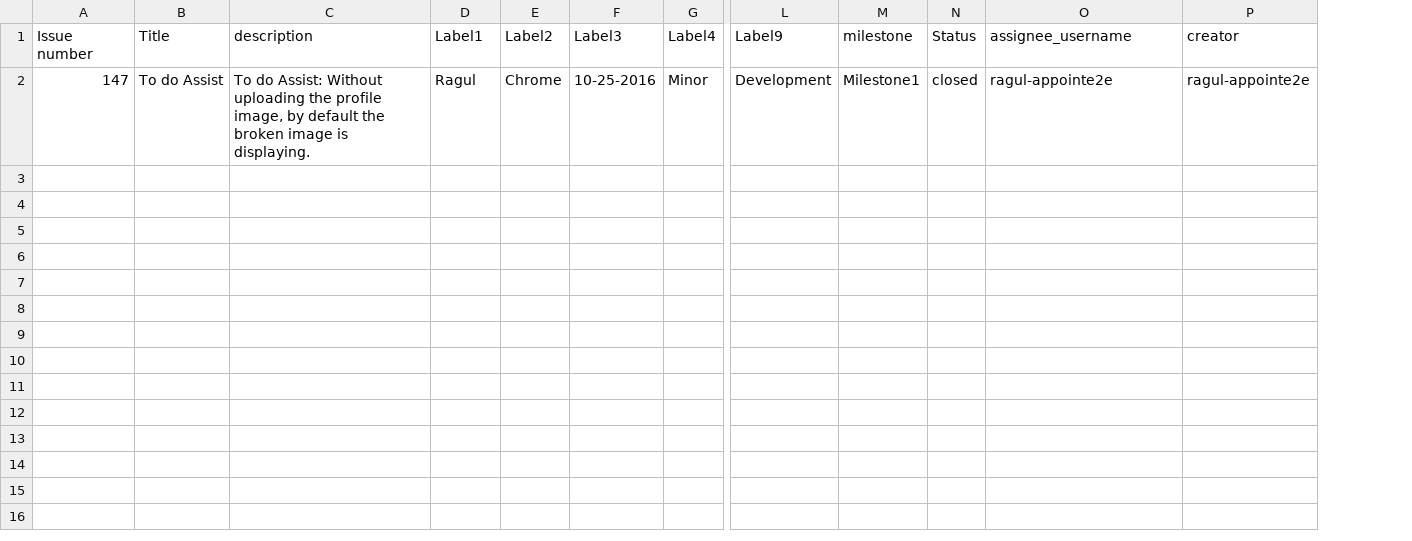
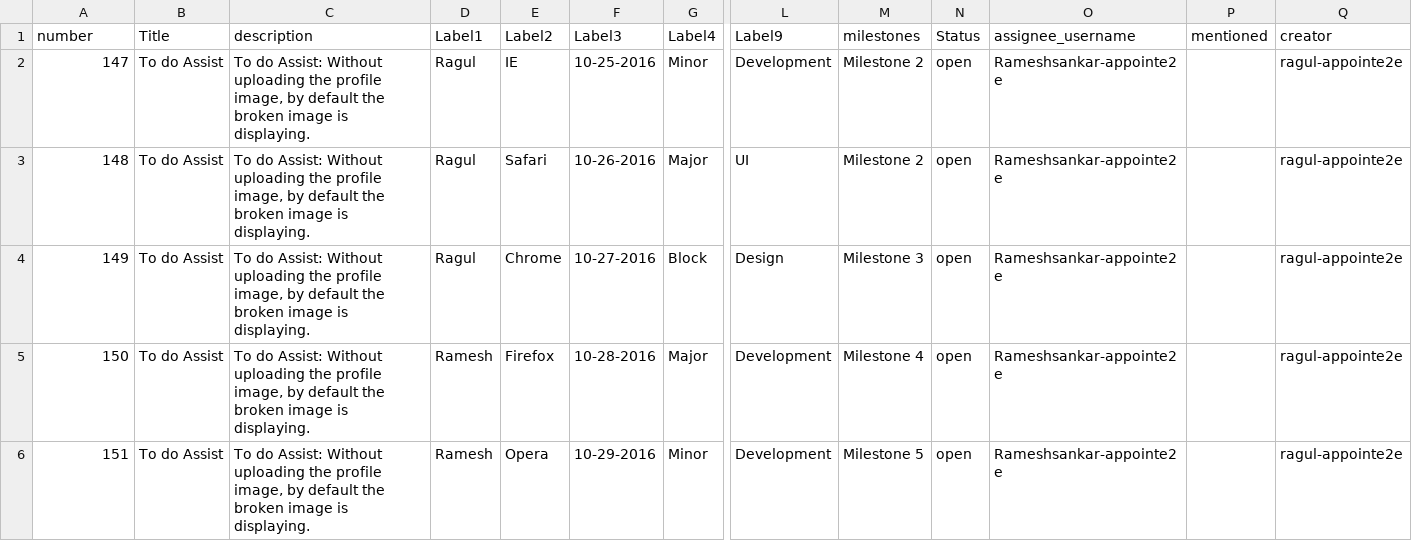
Before and after one commit to rameshsankar-appointe2e/Mytest, a CSV file: Book11.csv, drawn as a sheet; only a part is shown, gaps mark what is left out; removed rows and columns are numbered as before the commit, all else as after; rows hold the shown columns only; the diff names each change by its address in the sheet, - before the commit and + after, or states it on an @@ line.

```diff
--- a/Book11.csv
+++ b/Book11.csv
-column M (milestone), row 2: Milestone1
+column M (milestones), row 2: Milestone 2
+column P (mentioned), empty
-A1: Issue number
+A1: number
-E2 (Label2): Chrome
+E2 (Label2): IE
-N2 (Status): closed
+N2 (Status): open
-O2 (assignee_username): ragul-appointe2e
+O2 (assignee_username): Rameshsankar-appointe2e
+row 3: 148 | To do Assist | To do Assist: Without uploading the profile image, by default the broken image is displaying. | Ragul | Safari | 10-26-2016 | Major | UI | Milestone 2 | open | Rameshsankar-appointe2e |  | ragul-appointe2e
+row 4: 149 | To do Assist | To do Assist: Without uploading the profile image, by default the broken image is displaying. | Ragul | Chrome | 10-27-2016 | Block | Design | Milestone 3 | open | Rameshsankar-appointe2e |  | ragul-appointe2e
+row 5: 150 | To do Assist | To do Assist: Without uploading the profile image, by default the broken image is displaying. | Ramesh | Firefox | 10-28-2016 | Major | Development | Milestone 4 | open | Rameshsankar-appointe2e |  | ragul-appointe2e
+row 6: 151 | To do Assist | To do Assist: Without uploading the profile image, by default the broken image is displaying. | Ramesh | Opera | 10-29-2016 | Minor | Development | Milestone 5 | open | Rameshsankar-appointe2e |  | ragul-appointe2e
```
Also changed, not shown: Book1.csv, Book2.csv, 7 other files.
